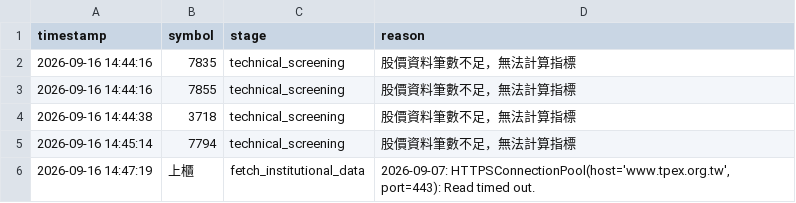
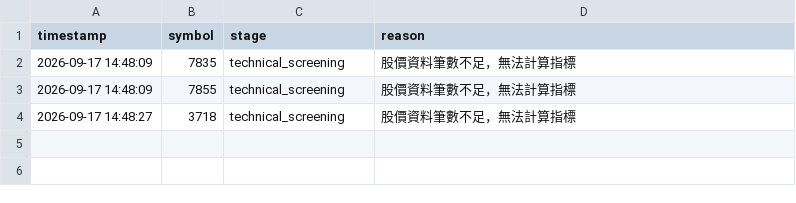
Before and after one commit to ScoppenLin/CandyTWStock, a CSV file: logs/error_log.csv, drawn as a sheet.

```diff
--- a/logs/error_log.csv
+++ b/logs/error_log.csv
@@ -1,6 +1,4 @@
 timestamp,symbol,stage,reason
-2026-09-16 14:44:16,7835,technical_screening,股價資料筆數不足，無法計算指標
-2026-09-16 14:44:16,7855,technical_screening,股價資料筆數不足，無法計算指標
-2026-09-16 14:44:38,3718,technical_screening,股價資料筆數不足，無法計算指標
-2026-09-16 14:45:14,7794,technical_screening,股價資料筆數不足，無法計算指標
-2026-09-16 14:47:19,上櫃,fetch_institutional_data,"2026-09-07: HTTPSConnectionPool(host='www.tpex.org.tw', port=443): Read timed out."
+2026-09-17 14:48:09,7835,technical_screening,股價資料筆數不足，無法計算指標
+2026-09-17 14:48:09,7855,technical_screening,股價資料筆數不足，無法計算指標
+2026-09-17 14:48:27,3718,technical_screening,股價資料筆數不足，無法計算指標
```
Also changed, not shown: 6 other files.
